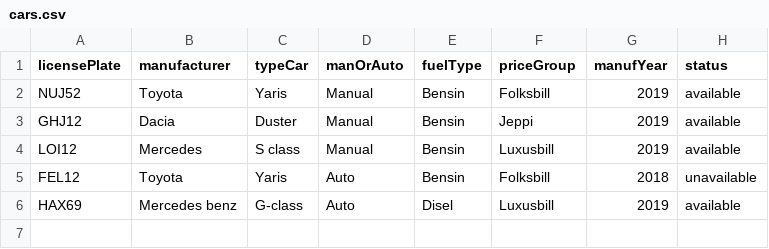
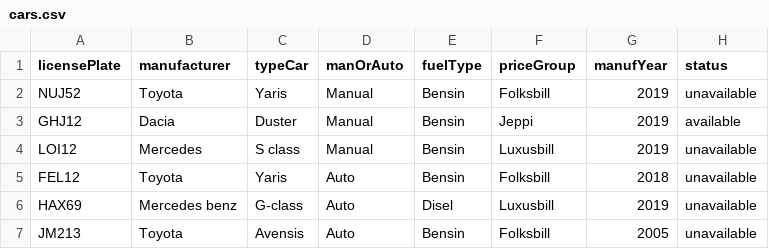
Before and after one commit to Alvarlegur/Isbilar_1.0, a CSV file: data/cars.csv, drawn as a sheet.

```diff
--- a/data/cars.csv
+++ b/data/cars.csv
@@ -1,6 +1,7 @@
 licensePlate,manufacturer,typeCar,manOrAuto,fuelType,priceGroup,manufYear,status
-NUJ52,Toyota,Yaris,Manual,Bensin,Folksbill,2019,available
+NUJ52,Toyota,Yaris,Manual,Bensin,Folksbill,2019,unavailable
 GHJ12,Dacia,Duster,Manual,Bensin,Jeppi,2019,available
-LOI12,Mercedes,S class,Manual,Bensin,Luxusbill,2019,available
+LOI12,Mercedes,S class,Manual,Bensin,Luxusbill,2019,unavailable
 FEL12,Toyota,Yaris,Auto,Bensin,Folksbill,2018,unavailable
-HAX69,Mercedes benz,G-class,Auto,Disel,Luxusbill,2019,available
+HAX69,Mercedes benz,G-class,Auto,Disel,Luxusbill,2019,unavailable
+JM213,Toyota,Avensis,Auto,Bensin,Folksbill,2005,unavailable
```
Also changed, not shown: data/orders.csv, 3 other files.
